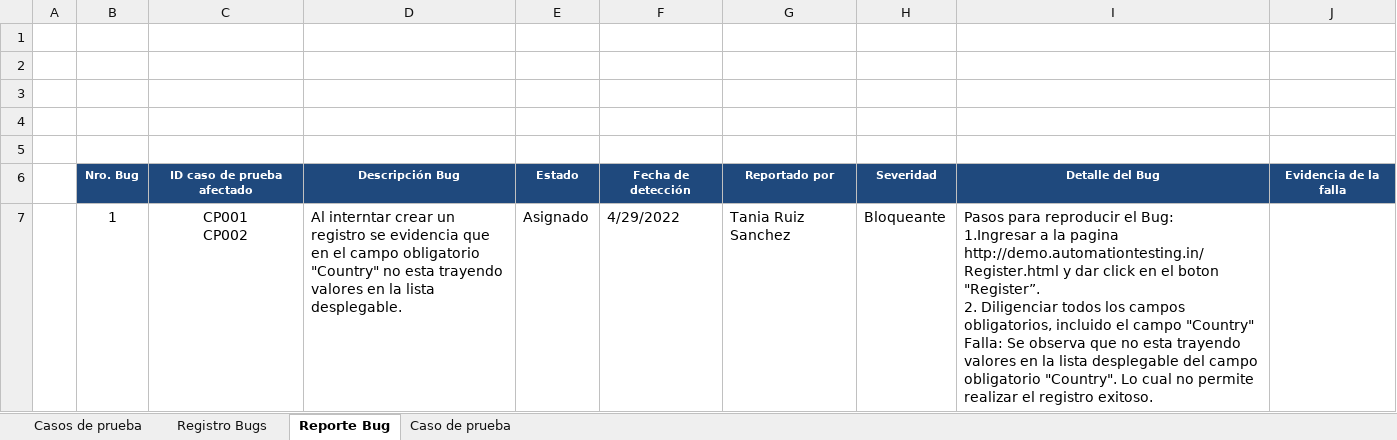
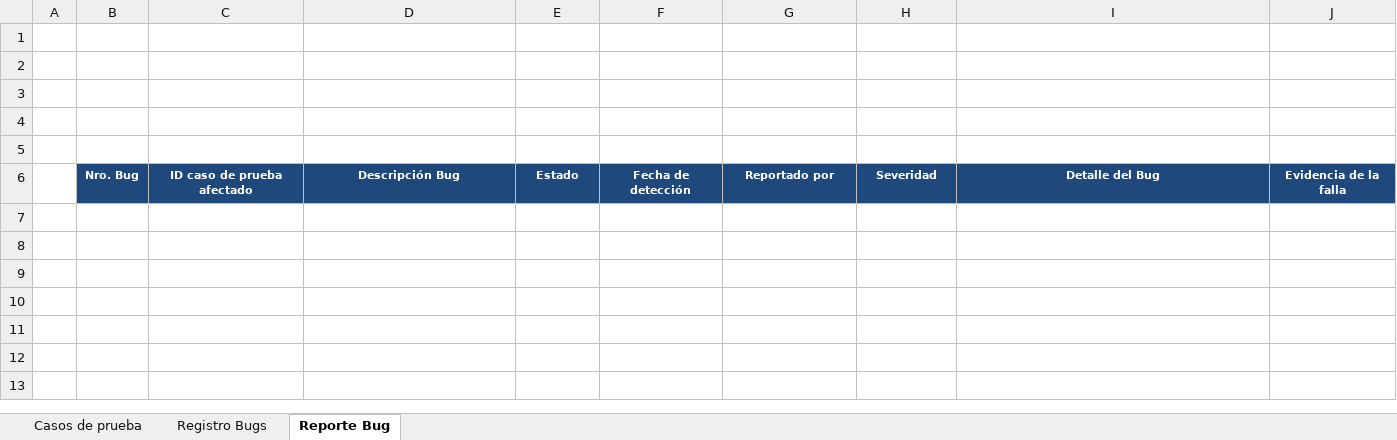
Before and after one commit to TaniaRuizS/GITRETOCONOCIMIENTOENPRUEBAS, an Excel workbook: Caso de prueba - Demo.xlsm, sheet Reporte Bug, drawn as a sheet; values as stored, in another font and other column widths than the file's, no borders; charts and pictures not drawn; ↵ is a line break in a cell; the diff names each change by its address in the sheet, - before the commit and + after, or states it on an @@ line.

```diff
--- a/Caso de prueba - Demo.xlsm (sheet Reporte Bug)
+++ b/Caso de prueba - Demo.xlsm (sheet Reporte Bug)
-sheet tab: Caso de prueba
-row 7:  | 1 | CP001 ↵ CP002 | Al interntar crear un registro se evidencia que en el campo obligatorio "Country" no esta trayendo valores en la lista desplegable. | Asignado | 4/29/2022 | Tania Ruiz Sanchez | Bloqueante | Pasos para reproducir el Bug: ↵ 1.Ingresar a la pagina http://demo.automationtesting.in/Register.html y dar click en el boton "Register”. ↵ 2. Diligenciar todos los campos obligatorios, incluido el campo "Country" ↵ Falla: Se observa que no esta trayendo valores en la lista desplegable del campo obligatorio "Country". Lo cual no permite realizar el registro exitoso.
```
Also changed, not shown: sheet Registro Bugs, charts or pictures.
